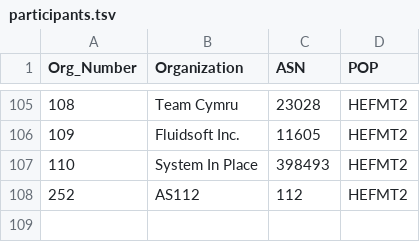
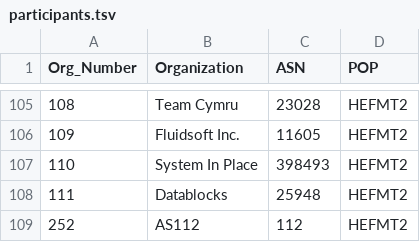
Before and after one commit to PhirePhly/fcix, a TSV file: participants.tsv, drawn as a sheet; only a part is shown, gaps mark what is left out; the diff names each change by its address in the sheet, - before the commit and + after, or states it on an @@ line.

Commit message:
Added Datablocks

```diff
--- a/participants.tsv
+++ b/participants.tsv
+row 108: 111 | Datablocks | 25948 | HEFMT2
```
